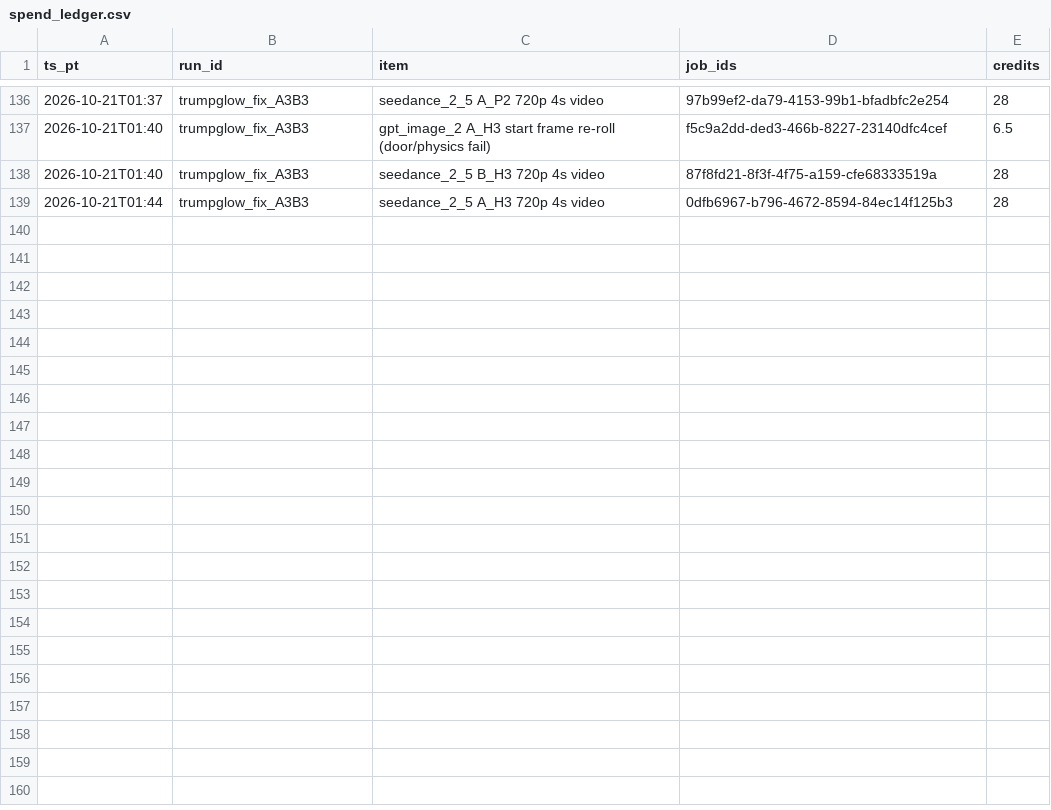
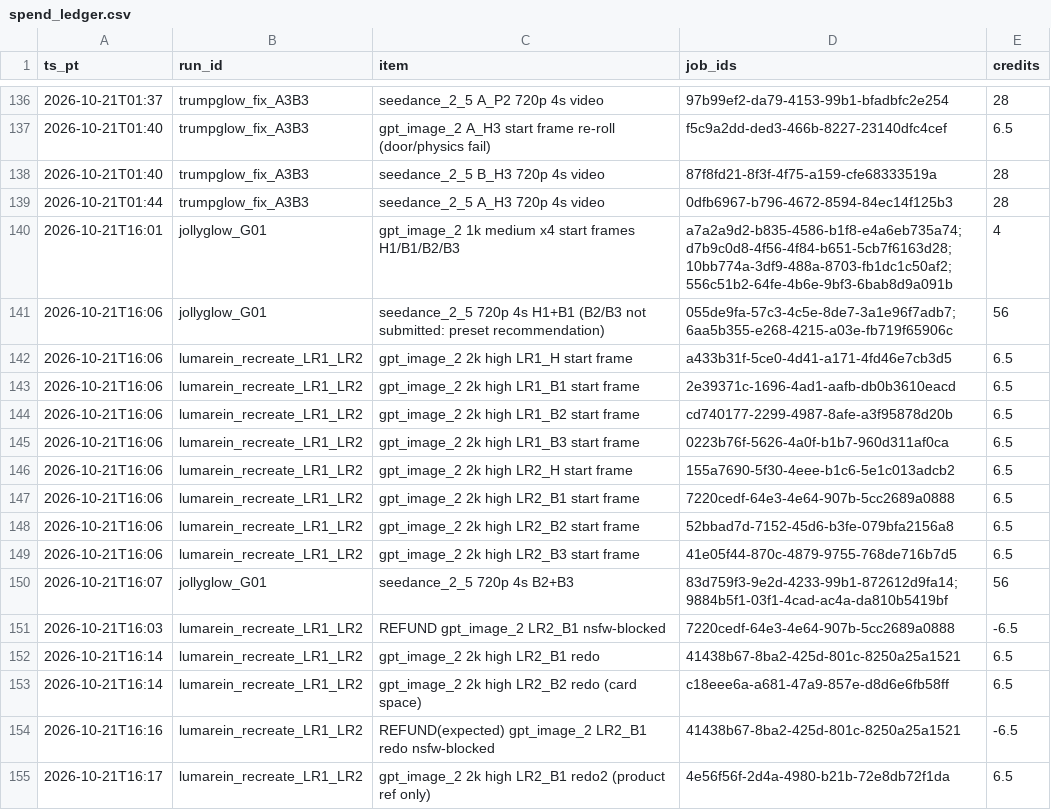
Before and after one commit to omarmadethis/Hookforge-AI, a CSV file: learning/spend_ledger.csv, drawn as a sheet; only a part is shown, gaps mark what is left out; the diff names each change by its address in the sheet, - before the commit and + after, or states it on an @@ line.

Commit message:
lumarein LR1/LR2: 8 start frames (58.5 spent of 310.5)

```diff
--- a/learning/spend_ledger.csv
+++ b/learning/spend_ledger.csv
+row 140: 2026-10-21T16:01 | jollyglow_G01 | gpt_image_2 1k medium x4 start frames H1/B1/B2/B3 | a7a2a9d2-b835-4586-b1f8-e4a6eb735a74;d7b9c0d8-4f56-4f84-b651-5cb7f6163d28;10bb774a-3df9-488a-8703-fb1dc1c50af2;556c51b2-64fe-4b6e-9bf3-6bab8d9a091b | 4
+row 141: 2026-10-21T16:06 | jollyglow_G01 | seedance_2_5 720p 4s H1+B1 (B2/B3 not submitted: preset recommendation) | 055de9fa-57c3-4c5e-8de7-3a1e96f7adb7;6aa5b355-e268-4215-a03e-fb719f65906c | 56
+row 142: 2026-10-21T16:06 | lumarein_recreate_LR1_LR2 | gpt_image_2 2k high LR1_H start frame | a433b31f-5ce0-4d41-a171-4fd46e7cb3d5 | 6.5
+row 143: 2026-10-21T16:06 | lumarein_recreate_LR1_LR2 | gpt_image_2 2k high LR1_B1 start frame | 2e39371c-1696-4ad1-aafb-db0b3610eacd | 6.5
+row 144: 2026-10-21T16:06 | lumarein_recreate_LR1_LR2 | gpt_image_2 2k high LR1_B2 start frame | cd740177-2299-4987-8afe-a3f95878d20b | 6.5
+row 145: 2026-10-21T16:06 | lumarein_recreate_LR1_LR2 | gpt_image_2 2k high LR1_B3 start frame | 0223b76f-5626-4a0f-b1b7-960d311af0ca | 6.5
+row 146: 2026-10-21T16:06 | lumarein_recreate_LR1_LR2 | gpt_image_2 2k high LR2_H start frame | 155a7690-5f30-4eee-b1c6-5e1c013adcb2 | 6.5
+row 147: 2026-10-21T16:06 | lumarein_recreate_LR1_LR2 | gpt_image_2 2k high LR2_B1 start frame | 7220cedf-64e3-4e64-907b-5cc2689a0888 | 6.5
+row 148: 2026-10-21T16:06 | lumarein_recreate_LR1_LR2 | gpt_image_2 2k high LR2_B2 start frame | 52bbad7d-7152-45d6-b3fe-079bfa2156a8 | 6.5
+row 149: 2026-10-21T16:06 | lumarein_recreate_LR1_LR2 | gpt_image_2 2k high LR2_B3 start frame | 41e05f44-870c-4879-9755-768de716b7d5 | 6.5
+row 150: 2026-10-21T16:07 | jollyglow_G01 | seedance_2_5 720p 4s B2+B3 | 83d759f3-9e2d-4233-99b1-872612d9fa14;9884b5f1-03f1-4cad-ac4a-da810b5419bf | 56
+row 151: 2026-10-21T16:03 | lumarein_recreate_LR1_LR2 | REFUND gpt_image_2 LR2_B1 nsfw-blocked | 7220cedf-64e3-4e64-907b-5cc2689a0888 | -6.5
+row 152: 2026-10-21T16:14 | lumarein_recreate_LR1_LR2 | gpt_image_2 2k high LR2_B1 redo | 41438b67-8ba2-425d-801c-8250a25a1521 | 6.5
+row 153: 2026-10-21T16:14 | lumarein_recreate_LR1_LR2 | gpt_image_2 2k high LR2_B2 redo (card space) | c18eee6a-a681-47a9-857e-d8d6e6fb58ff | 6.5
+row 154: 2026-10-21T16:16 | lumarein_recreate_LR1_LR2 | REFUND(expected) gpt_image_2 LR2_B1 redo nsfw-blocked | 41438b67-8ba2-425d-801c-8250a25a1521 | -6.5
+row 155: 2026-10-21T16:17 | lumarein_recreate_LR1_LR2 | gpt_image_2 2k high LR2_B1 redo2 (product ref only) | 4e56f56f-2d4a-4980-b21b-72e8db72f1da | 6.5
```
Also changed, not shown: 1 other file.
